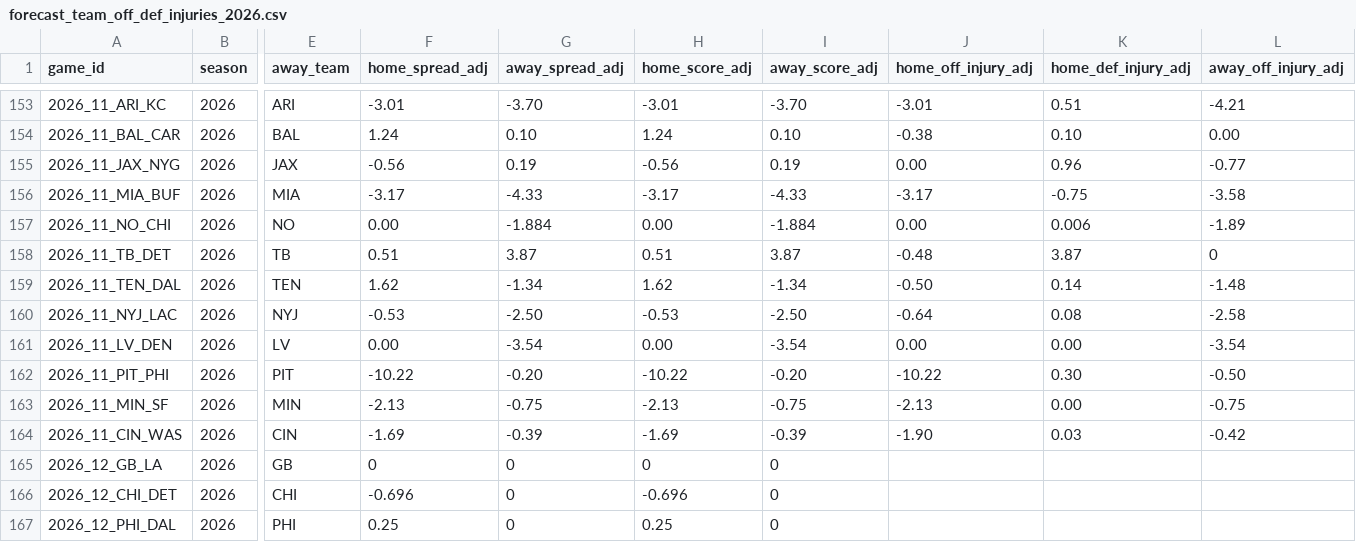
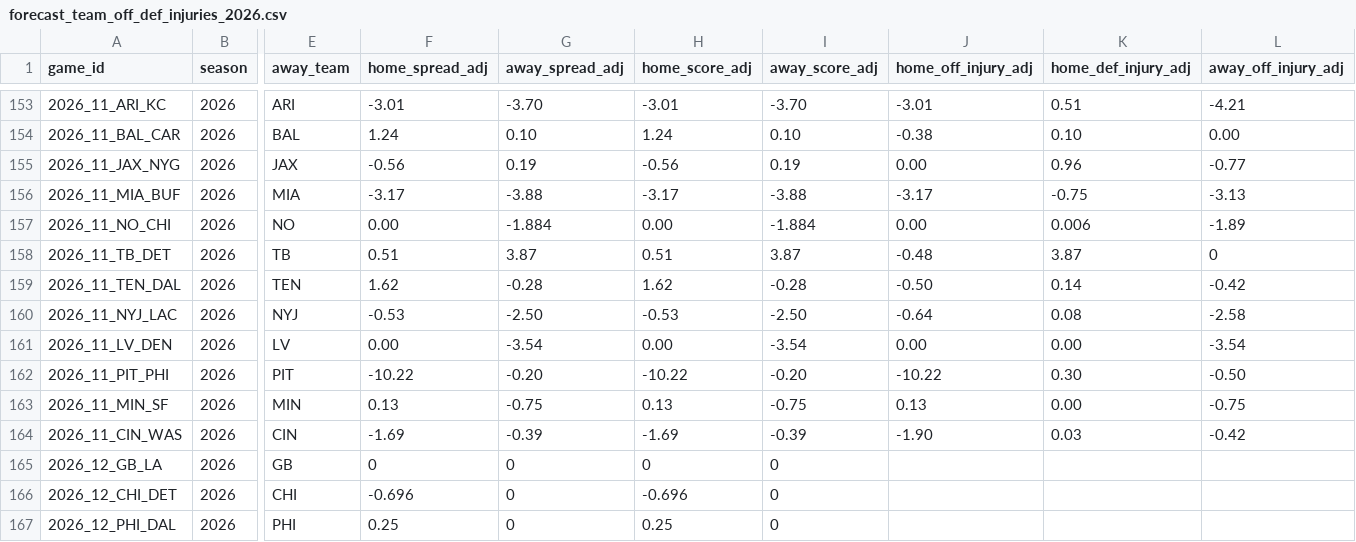
Before and after one commit to rogerroot01/NFL-projections, a CSV file: data/forecast_team_off_def_injuries_2026.csv, drawn as a sheet; only a part is shown, gaps mark what is left out; the diff names each change by its address in the sheet, - before the commit and + after, or states it on an @@ line.

Commit message:
Apply approved Saturday Week 11 injury review

```diff
--- a/data/forecast_team_off_def_injuries_2026.csv
+++ b/data/forecast_team_off_def_injuries_2026.csv
-G156 (away_spread_adj): -4.33
+G156 (away_spread_adj): -3.88
-I156 (away_score_adj): -4.33
+I156 (away_score_adj): -3.88
-L156 (away_off_injury_adj): -3.58
+L156 (away_off_injury_adj): -3.13
-G159 (away_spread_adj): -1.34
+G159 (away_spread_adj): -0.28
-I159 (away_score_adj): -1.34
+I159 (away_score_adj): -0.28
-L159 (away_off_injury_adj): -1.48
+L159 (away_off_injury_adj): -0.42
-F163 (home_spread_adj): -2.13
+F163 (home_spread_adj): 0.13
-H163 (home_score_adj): -2.13
+H163 (home_score_adj): 0.13
-J163 (home_off_injury_adj): -2.13
+J163 (home_off_injury_adj): 0.13
```
Also changed, not shown: data/hiddengame_future_team_injury_adjustments_2026.csv, 1 other file.
